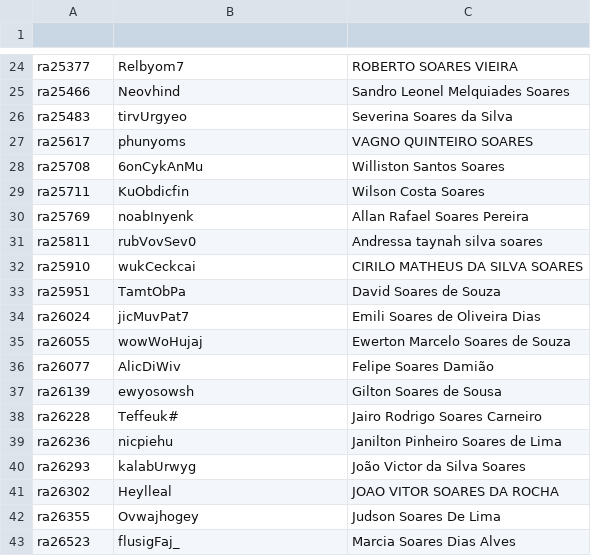
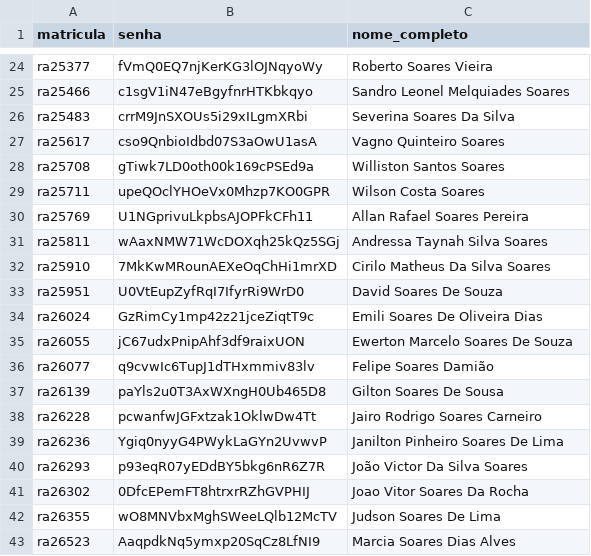
Before and after one commit to pulo-do-gato/samba-usuarios-lote, a CSV file: demo/soares-criados.csv, drawn as a sheet; only a part is shown, gaps mark what is left out; the diff covers the shown part only; the diff names each change by its address in the sheet, - before the commit and + after, or states it on an @@ line.

```diff
--- a/demo/soares-criados.csv
+++ b/demo/soares-criados.csv
-row 1: (empty)
+row 1: matricula | senha | nome_completo
-B24 (senha): Relbyom7
+B24 (senha): fVmQ0EQ7njKerKG3lOJNqyoWy
-C24 (nome_completo): ROBERTO SOARES VIEIRA
+C24 (nome_completo): Roberto Soares Vieira
-B25 (senha): Neovhind
+B25 (senha): c1sgV1iN47eBgyfnrHTKbkqyo
-B26 (senha): tirvUrgyeo
+B26 (senha): crrM9JnSXOUs5i29xILgmXRbi
-C26 (nome_completo): Severina Soares da Silva
+C26 (nome_completo): Severina Soares Da Silva
-B27 (senha): phunyoms
+B27 (senha): cso9QnbioIdbd07S3aOwU1asA
-C27 (nome_completo): VAGNO QUINTEIRO SOARES
+C27 (nome_completo): Vagno Quinteiro Soares
-B28 (senha): 6onCykAnMu
+B28 (senha): gTiwk7LD0oth00k169cPSEd9a
-B29 (senha): KuObdicfin
+B29 (senha): upeQOclYHOeVx0Mhzp7KO0GPR
-B30 (senha): noabInyenk
+B30 (senha): U1NGprivuLkpbsAJOPFkCFh11
-B31 (senha): rubVovSev0
+B31 (senha): wAaxNMW71WcDOXqh25kQz5SGj
-C31 (nome_completo): Andressa taynah silva soares
+C31 (nome_completo): Andressa Taynah Silva Soares
-B32 (senha): wukCeckcai
+B32 (senha): 7MkKwMRounAEXeOqChHi1mrXD
-C32 (nome_completo): CIRILO MATHEUS DA SILVA SOARES
+C32 (nome_completo): Cirilo Matheus Da Silva Soares
-B33 (senha): TamtObPa
+B33 (senha): U0VtEupZyfRqI7IfyrRi9WrD0
-C33 (nome_completo): David Soares de Souza
+C33 (nome_completo): David Soares De Souza
-B34 (senha): jicMuvPat7
+B34 (senha): GzRimCy1mp42z21jceZiqtT9c
-C34 (nome_completo): Emili Soares de Oliveira Dias
+C34 (nome_completo): Emili Soares De Oliveira Dias
-B35 (senha): wowWoHujaj
+B35 (senha): jC67udxPnipAhf3df9raixUON
-C35 (nome_completo): Ewerton Marcelo Soares de Souza
+C35 (nome_completo): Ewerton Marcelo Soares De Souza
-B36 (senha): AlicDiWiv
+B36 (senha): q9cvwIc6TupJ1dTHxmmiv83lv
-B37 (senha): ewyosowsh
+B37 (senha): paYls2u0T3AxWXngH0Ub465D8
-C37 (nome_completo): Gilton Soares de Sousa
+C37 (nome_completo): Gilton Soares De Sousa
-B38 (senha): Teffeuk#
+B38 (senha): pcwanfwJGFxtzak1OklwDw4Tt
-B39 (senha): nicpiehu
+B39 (senha): Ygiq0nyyG4PWykLaGYn2UvwvP
-C39 (nome_completo): Janilton Pinheiro Soares de Lima
+C39 (nome_completo): Janilton Pinheiro Soares De Lima
-B40 (senha): kalabUrwyg
+B40 (senha): p93eqR07yEDdBY5bkg6nR6Z7R
-C40 (nome_completo): João Victor da Silva Soares
+C40 (nome_completo): João Victor Da Silva Soares
-B41 (senha): Heylleal
+B41 (senha): 0DfcEPemFT8htrxrRZhGVPHIJ
-C41 (nome_completo): JOAO VITOR SOARES DA ROCHA
+C41 (nome_completo): Joao Vitor Soares Da Rocha
-B42 (senha): Ovwajhogey
+B42 (senha): wO8MNVbxMghSWeeLQlb12McTV
-B43 (senha): flusigFaj_
+B43 (senha): AaqpdkNq5ymxp20SqCz8LfNI9
```
Also changed, not shown: 43 edited cells elsewhere in this file, demo/martins-criados.csv, 6 other files.
